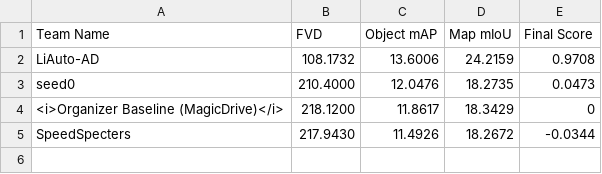
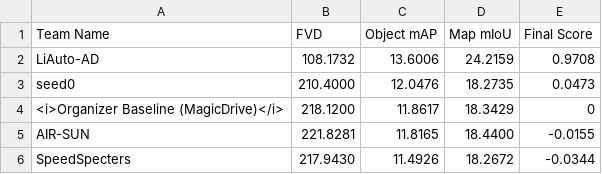
Before and after one commit to coda-dataset/coda-dataset.github.io, a CSV file: w-coda2024/track2/data/leaderboard.csv, drawn as a sheet.

Commit message:
update data

```diff
--- a/w-coda2024/track2/data/leaderboard.csv
+++ b/w-coda2024/track2/data/leaderboard.csv
@@ -4,2 +4,3 @@ seed0,210.4000,12.0476,18.2735,0.0473
 <i>Organizer Baseline (MagicDrive)</i>,218.1200,11.8617,18.3429,0
+AIR-SUN,221.8281,11.8165,18.4400,-0.0155
 SpeedSpecters,217.9430,11.4926,18.2672,-0.0344
```
Also changed, not shown: 1 other file.
